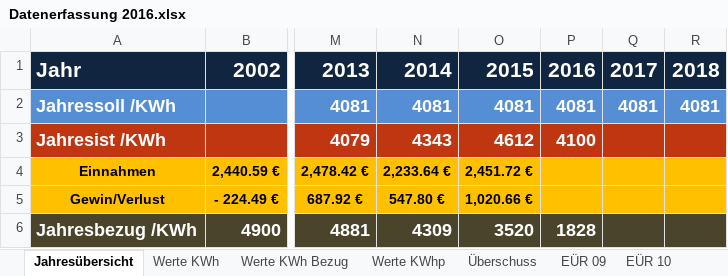
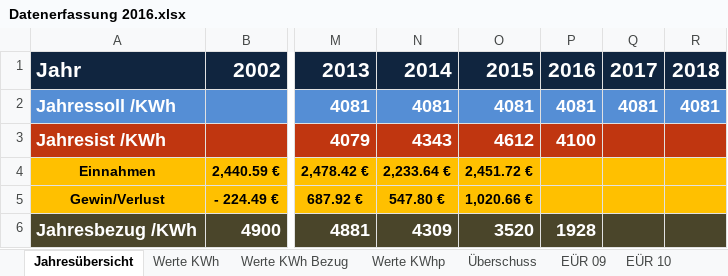
Before and after one commit to kegesch/solarbeam, an Excel workbook: data/Datenerfassung 2016.xlsx, sheet Jahresübersicht, drawn as a sheet; only a part is shown, gaps mark what is left out; values as stored, in another font and other column widths than the file's, no borders; charts and pictures not drawn; the diff names each change by its address in the sheet, - before the commit and + after, or states it on an @@ line.

```diff
--- a/data/Datenerfassung 2016.xlsx (sheet Jahresübersicht)
+++ b/data/Datenerfassung 2016.xlsx (sheet Jahresübersicht)
-P6: 1828
+P6: 1928
```
Also changed, not shown: sheet Werte KWh Bezug, charts or pictures, data/calc-solar.xlsx, 1 other file.
